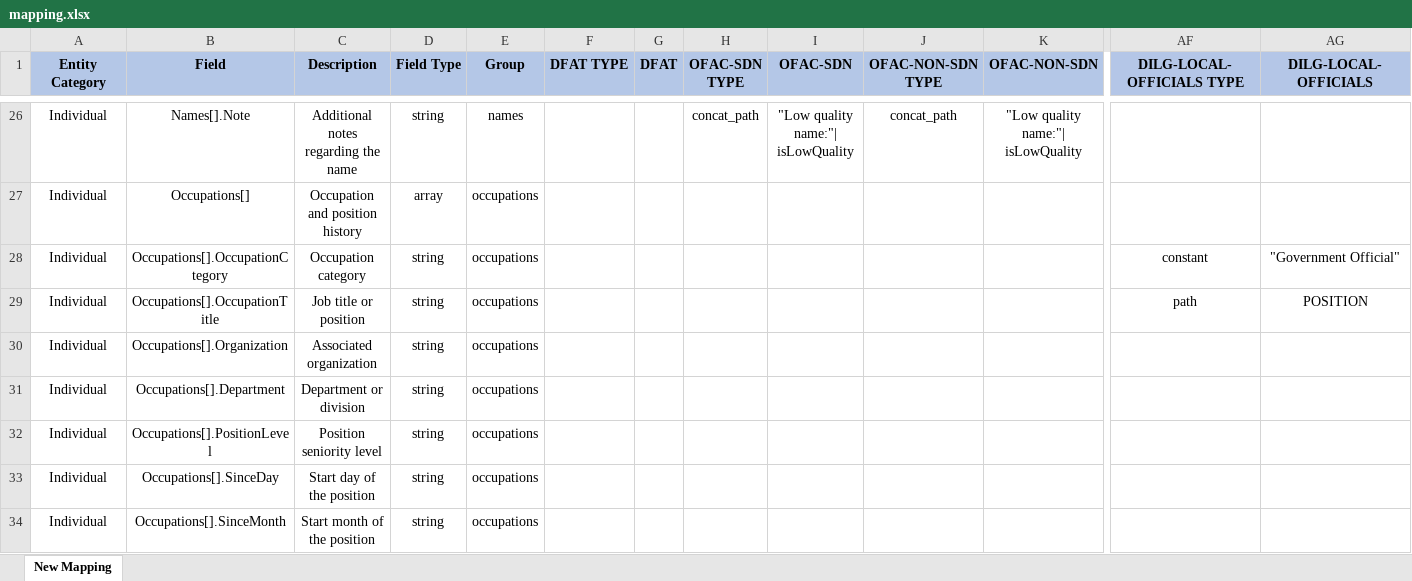
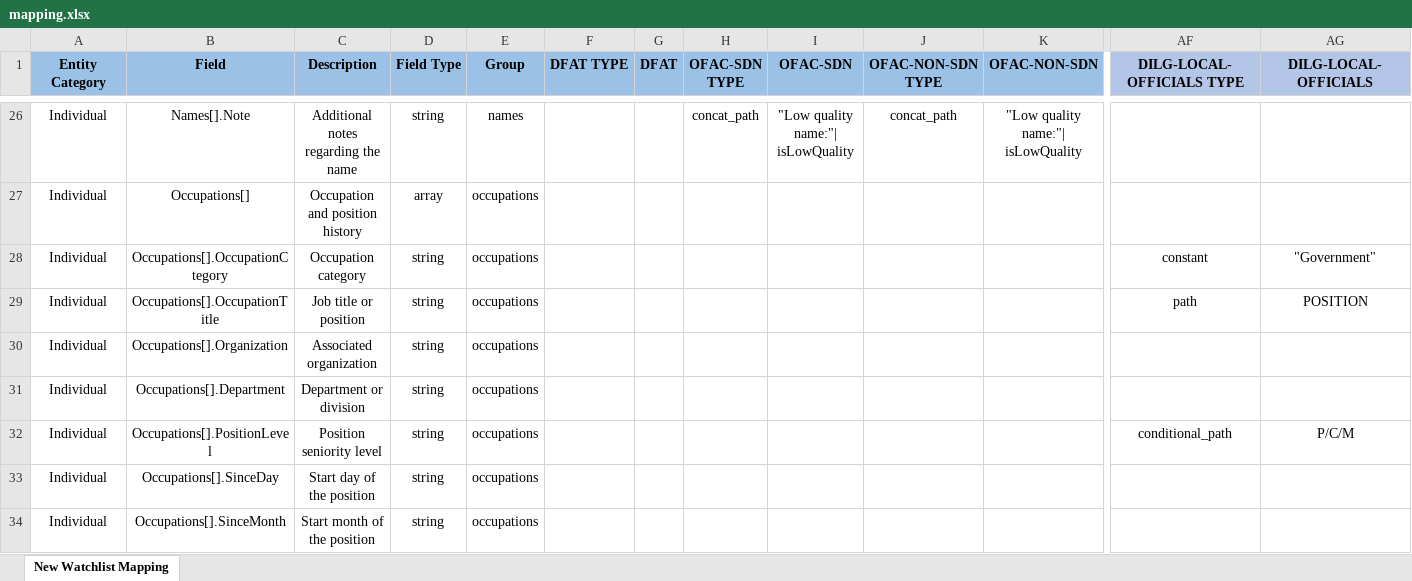
Before and after one commit to VinnoVigilance/python-components, an Excel workbook: data/rules/mapping.xlsx, sheet New Watchlist Mapping, drawn as a sheet; only a part is shown, gaps mark what is left out; values as stored, in another font and other column widths than the file's, no borders; the diff covers the shown part only; the diff names each change by its address in the sheet, - before the commit and + after, or states it on an @@ line.

```diff
--- a/data/rules/mapping.xlsx (sheet New Watchlist Mapping)
+++ b/data/rules/mapping.xlsx (sheet New Watchlist Mapping)
-sheet tab: New Mapping
+sheet tab: New Watchlist Mapping
-A1:K1 fill: #B4C7E7
+A1:K1 fill: #9BC2E6
-AG28 (DILG-LOCAL-OFFICIALS): "Government Official"
+AG28 (DILG-LOCAL-OFFICIALS): "Government"
-AF32 (DILG-LOCAL-OFFICIALS TYPE): (empty)
+AF32 (DILG-LOCAL-OFFICIALS TYPE): conditional_path
-AG32 (DILG-LOCAL-OFFICIALS): (empty)
+AG32 (DILG-LOCAL-OFFICIALS): P/C/M
```
Also changed, not shown: 14 edited cells and cell formats elsewhere in this sheet, data/rules/pickLists.xlsx.
